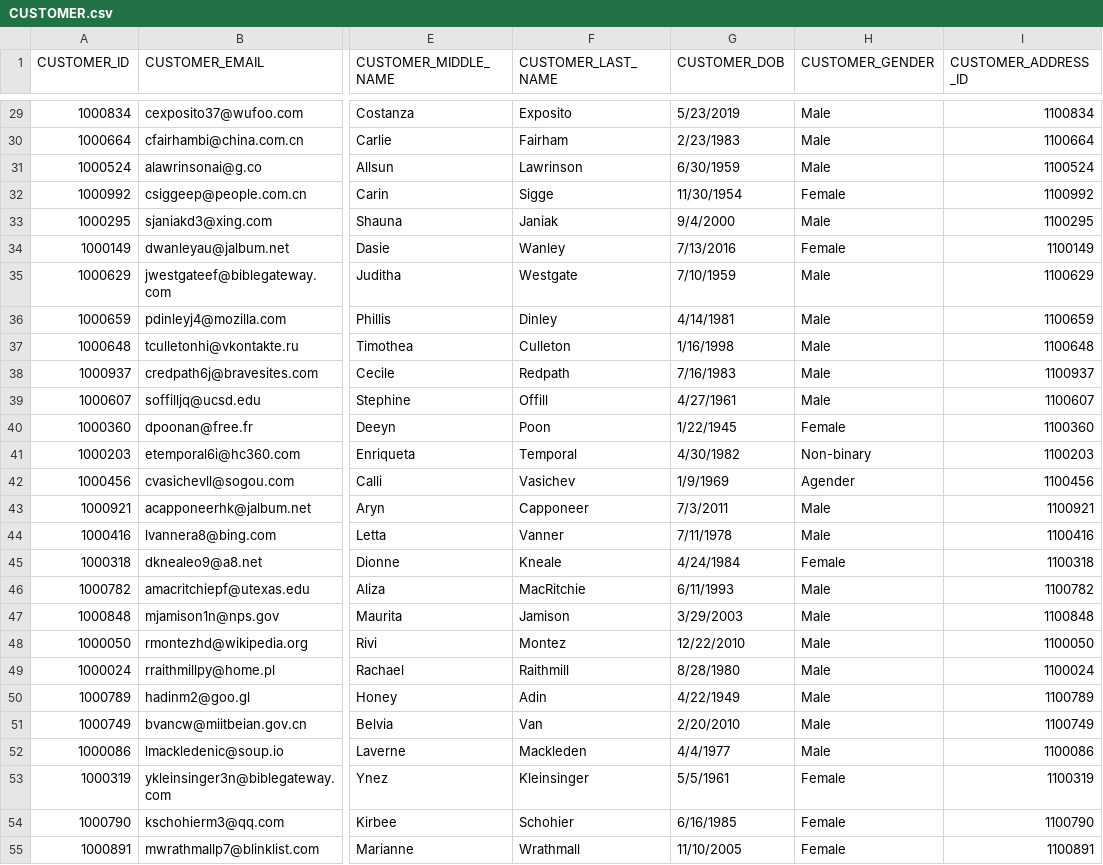
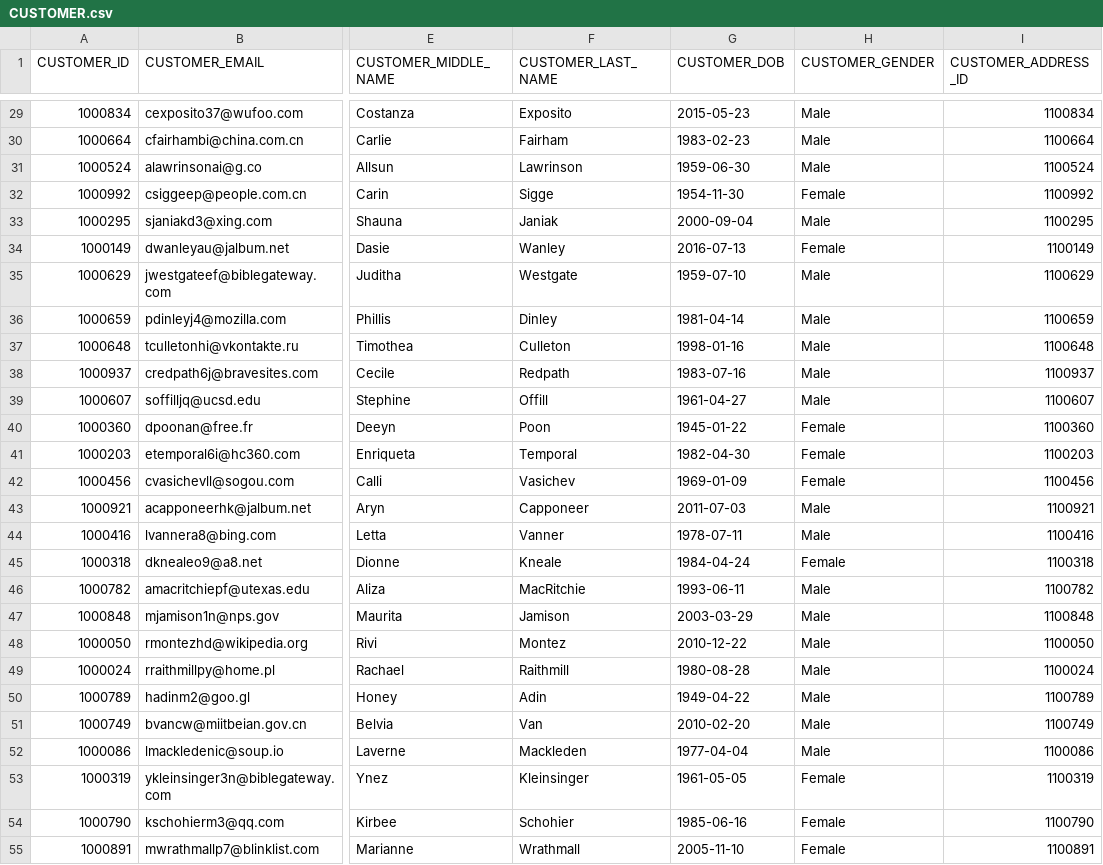
Before and after one commit to Harimurt95/DATA-MANAGEMENT-22, a CSV file: Data_Upload/CUSTOMER.csv, drawn as a sheet; only a part is shown, gaps mark what is left out; the diff covers the shown part only; the diff names each change by its address in the sheet, - before the commit and + after, or states it on an @@ line.

```diff
--- a/Data_Upload/CUSTOMER.csv
+++ b/Data_Upload/CUSTOMER.csv
-G29 (CUSTOMER_DOB): 5/23/2019
+G29 (CUSTOMER_DOB): 2015-05-23
-G30 (CUSTOMER_DOB): 2/23/1983
+G30 (CUSTOMER_DOB): 1983-02-23
-G31 (CUSTOMER_DOB): 6/30/1959
+G31 (CUSTOMER_DOB): 1959-06-30
-G32 (CUSTOMER_DOB): 11/30/1954
+G32 (CUSTOMER_DOB): 1954-11-30
-G33 (CUSTOMER_DOB): 9/4/2000
+G33 (CUSTOMER_DOB): 2000-09-04
-G34 (CUSTOMER_DOB): 7/13/2016
+G34 (CUSTOMER_DOB): 2016-07-13
-G35 (CUSTOMER_DOB): 7/10/1959
+G35 (CUSTOMER_DOB): 1959-07-10
-G36 (CUSTOMER_DOB): 4/14/1981
+G36 (CUSTOMER_DOB): 1981-04-14
-G37 (CUSTOMER_DOB): 1/16/1998
+G37 (CUSTOMER_DOB): 1998-01-16
-G38 (CUSTOMER_DOB): 7/16/1983
+G38 (CUSTOMER_DOB): 1983-07-16
-G39 (CUSTOMER_DOB): 4/27/1961
+G39 (CUSTOMER_DOB): 1961-04-27
-G40 (CUSTOMER_DOB): 1/22/1945
+G40 (CUSTOMER_DOB): 1945-01-22
-G41 (CUSTOMER_DOB): 4/30/1982
+G41 (CUSTOMER_DOB): 1982-04-30
-H41 (CUSTOMER_GENDER): Non-binary
+H41 (CUSTOMER_GENDER): Female
-G42 (CUSTOMER_DOB): 1/9/1969
+G42 (CUSTOMER_DOB): 1969-01-09
-H42 (CUSTOMER_GENDER): Agender
+H42 (CUSTOMER_GENDER): Female
-G43 (CUSTOMER_DOB): 7/3/2011
+G43 (CUSTOMER_DOB): 2011-07-03
-G44 (CUSTOMER_DOB): 7/11/1978
+G44 (CUSTOMER_DOB): 1978-07-11
-G45 (CUSTOMER_DOB): 4/24/1984
+G45 (CUSTOMER_DOB): 1984-04-24
-G46 (CUSTOMER_DOB): 6/11/1993
+G46 (CUSTOMER_DOB): 1993-06-11
-G47 (CUSTOMER_DOB): 3/29/2003
+G47 (CUSTOMER_DOB): 2003-03-29
-G48 (CUSTOMER_DOB): 12/22/2010
+G48 (CUSTOMER_DOB): 2010-12-22
-G49 (CUSTOMER_DOB): 8/28/1980
+G49 (CUSTOMER_DOB): 1980-08-28
-G50 (CUSTOMER_DOB): 4/22/1949
+G50 (CUSTOMER_DOB): 1949-04-22
-G51 (CUSTOMER_DOB): 2/20/2010
+G51 (CUSTOMER_DOB): 2010-02-20
-G52 (CUSTOMER_DOB): 4/4/1977
+G52 (CUSTOMER_DOB): 1977-04-04
-G53 (CUSTOMER_DOB): 5/5/1961
+G53 (CUSTOMER_DOB): 1961-05-05
-G54 (CUSTOMER_DOB): 6/16/1985
+G54 (CUSTOMER_DOB): 1985-06-16
-G55 (CUSTOMER_DOB): 11/10/2005
+G55 (CUSTOMER_DOB): 2005-11-10
```
Also changed, not shown: 76 edited cells elsewhere in this file, 3 other files.
